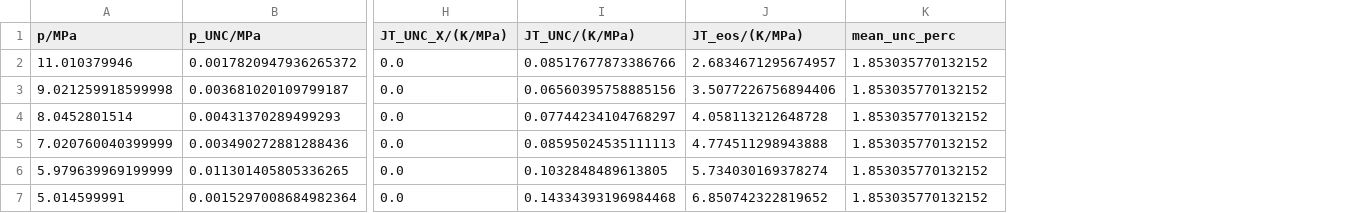
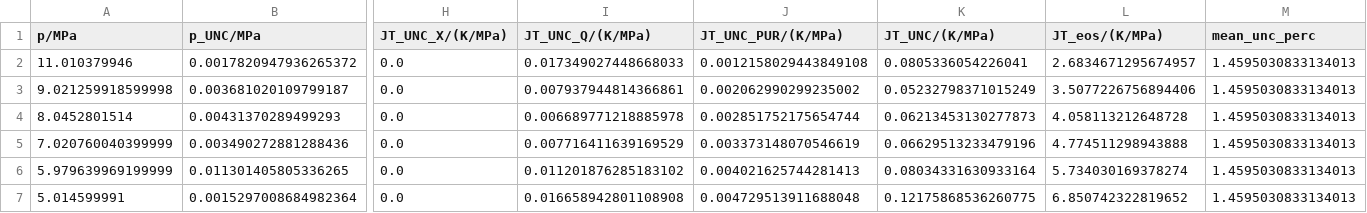
Before and after one commit to jaktk/cryo-jt, a CSV file: data/derived_data/jt_coeffs/Argon_180K_12MPa_JT.csv, drawn as a sheet; only a part is shown, gaps mark what is left out; addresses are those after the commit; the diff names each change by its address in the sheet, - before the commit and + after, or states it on an @@ line.

```diff
--- a/data/derived_data/jt_coeffs/Argon_180K_12MPa_JT.csv
+++ b/data/derived_data/jt_coeffs/Argon_180K_12MPa_JT.csv
+column I (JT_UNC_Q/(K/MPa)), rows 2-7: 0.017349027448668033 | 0.007937944814366861 | 0.006689771218885978 | 0.007716411639169529 | 0.011201876285183102 | 0.016658942801108908
+column J (JT_UNC_PUR/(K/MPa)), rows 2-7: 0.0012158029443849108 | 0.002062990299235002 | 0.002851752175654744 | 0.003373148070546619 | 0.004021625744281413 | 0.004729513911688048
-K2 (JT_UNC/(K/MPa)): 0.08517677873386766
+K2 (JT_UNC/(K/MPa)): 0.0805336054226041
-M2:M7 (mean_unc_perc): 1.853035770132152
+M2:M7 (mean_unc_perc): 1.4595030833134013
-K3 (JT_UNC/(K/MPa)): 0.06560395758885156
+K3 (JT_UNC/(K/MPa)): 0.05232798371015249
-K4 (JT_UNC/(K/MPa)): 0.07744234104768297
+K4 (JT_UNC/(K/MPa)): 0.06213453130277873
-K5 (JT_UNC/(K/MPa)): 0.08595024535111113
+K5 (JT_UNC/(K/MPa)): 0.06629513233479196
-K6 (JT_UNC/(K/MPa)): 0.1032848489613805
+K6 (JT_UNC/(K/MPa)): 0.08034331630933164
-K7 (JT_UNC/(K/MPa)): 0.14334393196984468
+K7 (JT_UNC/(K/MPa)): 0.12175868536260775
```
Also changed, not shown: data/derived_data/jt_coeffs/Nitrogen_160K_12MPa_JT.csv, data/derived_data/jt_coeffs/Nitrogen_160K_9MPa_JT.csv, 49 other files.
